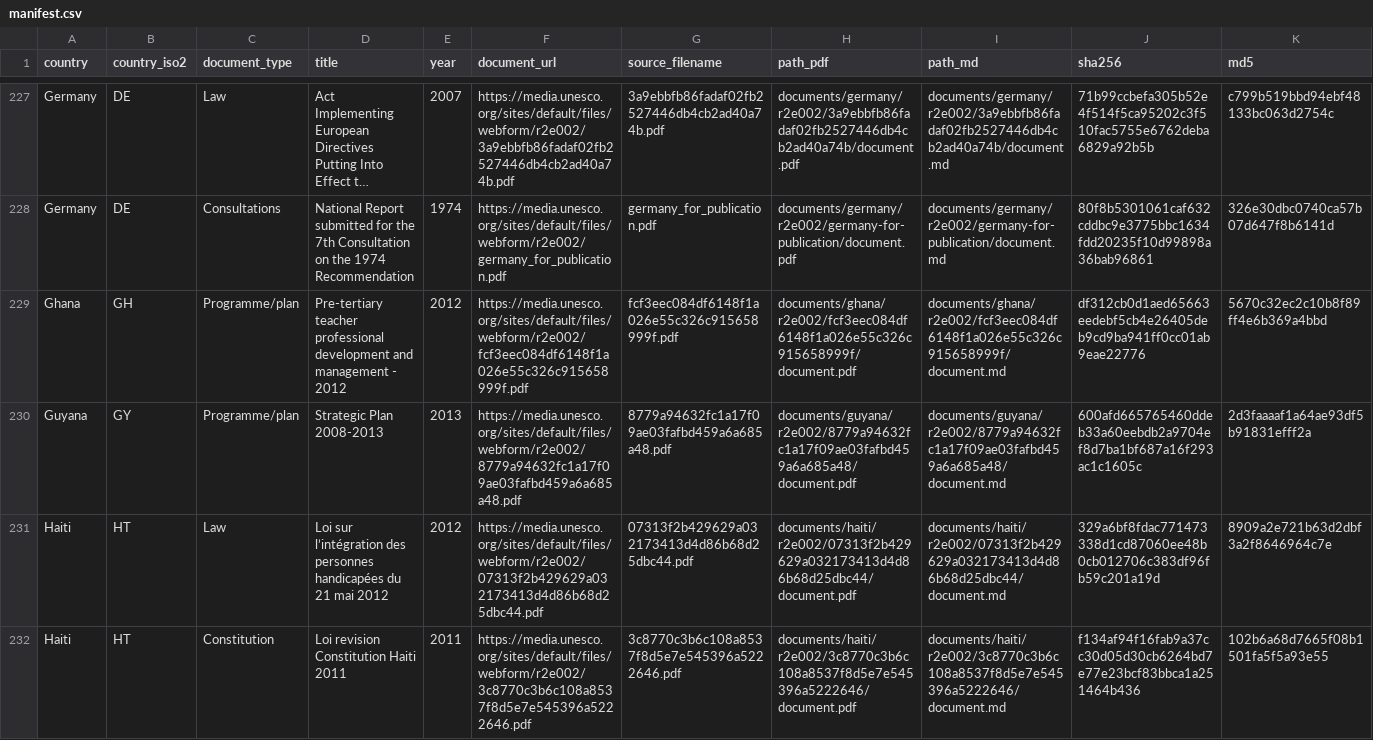
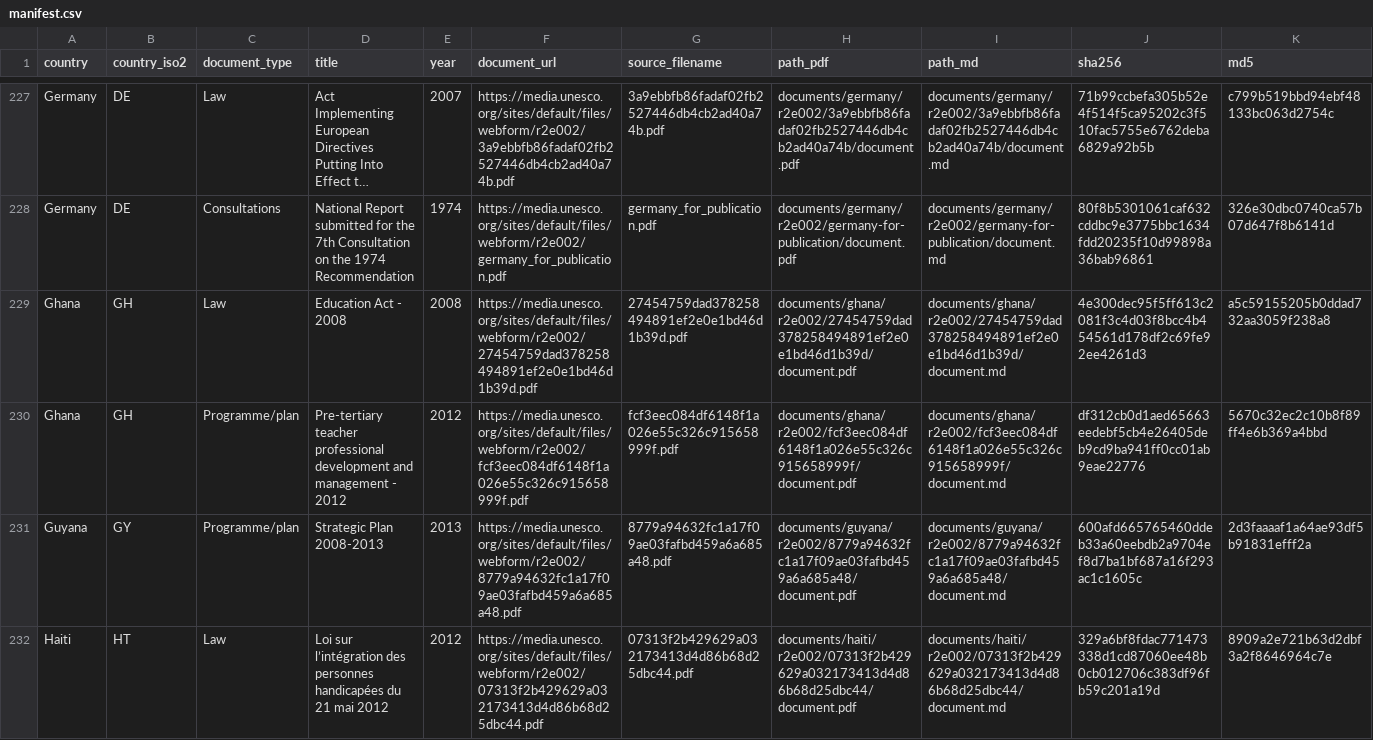
Before and after one commit to cjangrist/unesco-observatory-on-the-right-to-education, a CSV file: manifest.csv, drawn as a sheet; only a part is shown, gaps mark what is left out; the shorter side is filled out with more unchanged rows; long unchanged cells end in …; rows hold the shown columns only; the diff names each change by its address in the sheet, - before the commit and + after, or states it on an @@ line.

Commit message:
add Ghana: Education Act - 2008
Source: https://media.unesco.org/sites/default/files/webform/r2e002/27454759dad378258494891ef2e0e1bd46d1b39d.pdf
Type: Law  Year: 2008  Pages: 22
PDF sha256: 4e300dec95f5ff613c2081f3c4d03f8bcc4b454561d178df2c69fe92ee4261d3

Extracted with Docling, then heading structure corrected against the source pages by a model reading the attached PDF, one page window at a time. Page boundaries are delimited [[START OF PAGE n]] / [[END OF PAGE n]] so a passage can cite the page it came from. Every edit is recorded with its before text, after text and the page evidence cited for it.

Machine extraction repaired by a model. Not a certified transcript.

```diff
--- a/manifest.csv
+++ b/manifest.csv
+row 229: Ghana | GH | Law | Education Act - 2008 | 2008 | https://media.unesco.org/sites/default/files/webform/r2e002/27454759dad378258494891ef2e0e1bd46d1b39d.pdf | 27454759dad378258494891ef2e0e1bd46d1b39d.pdf | documents/ghana/r2e002/27454759dad378258494891ef2e0e1bd46d1b39d/document.pdf | documents/ghana/r2e002/27454759dad378258494891ef2e0e1bd46d1b39d/document.md | 4e300dec95f5ff613c2081f3c4d03f8bcc4b454561d178df2c69fe92ee4261d3 | a5c59155205b0ddad732aa3059f238a8
```
Also changed, not shown: 2 other files.
